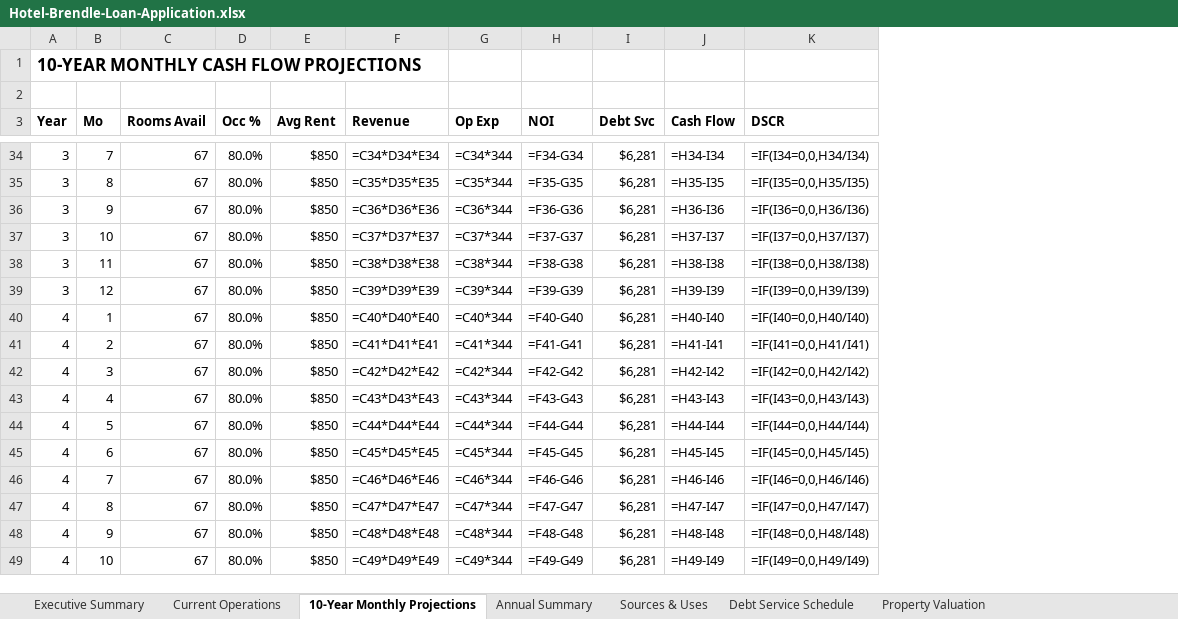
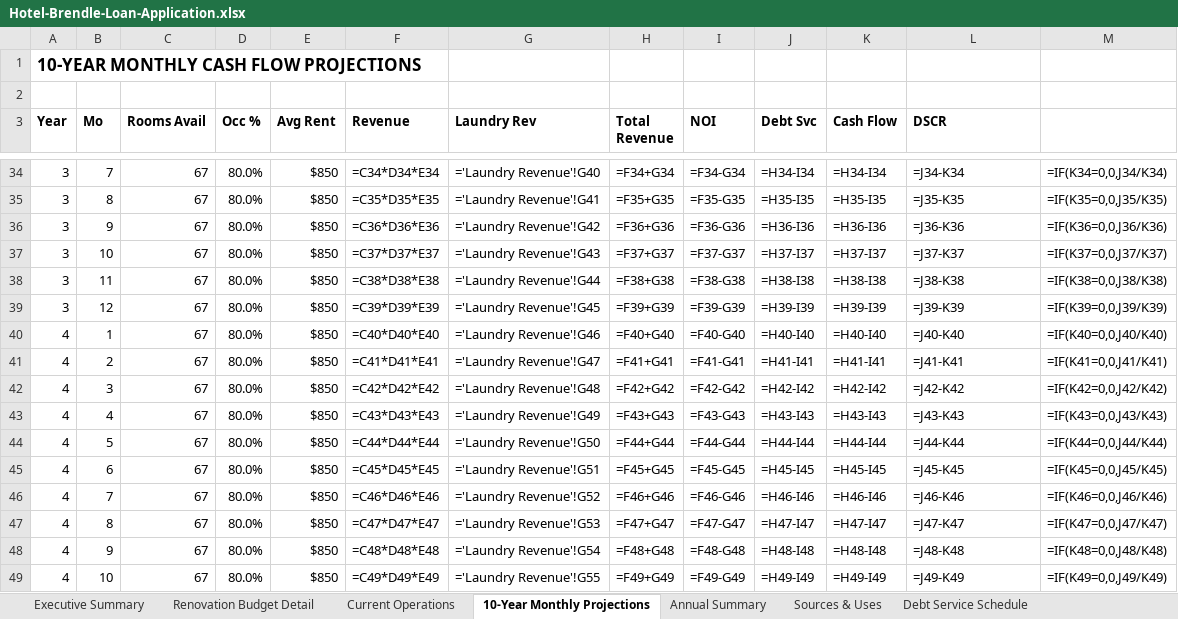
Before and after one commit to DaneBennettWalter/arm-auto-repair, an Excel workbook: Hotel-Brendle-Loan-Application.xlsx, sheet 10-Year Monthly Projections, drawn as a sheet; only a part is shown, gaps mark what is left out; values as stored, in another font and other column widths than the file's, no borders; formulas without a stored value are shown as written; removed rows and columns are numbered as before the commit, all else as after; the diff covers the shown part only; the diff names each change by its address in the sheet, - before the commit and + after, or states it on an @@ line.

Commit message:
Complete institutional-grade renovation detail with laundry revenue integration
RENOVATION BUDGET DETAIL TAB:
- Light renovation: 7 rooms, 12 material line items, 6 labor tasks = ,217/room
- Full renovation: 36 rooms, 45 material line items, 15 labor tasks = ,273/room
- Central HVAC: 3 line items = ,000
- Laundry facility: 9 line items = ,100
- Kitchen facility: 9 line items = ,500
- Infrastructure: 4 line items = ,000
- Total calculated: ,182 (with 10% contingency)
- Every quantity counted (toilets, sinks, gallons of paint, sheets of drywall)
- All unit costs from South Texas market research

LAUNDRY REVENUE TAB:
- 120-month projections
- Linked to occupancy from main projections
- 1.5 loads/room/week @ .50/load
- ~,780/year stabilized

INTEGRATION:
- Added laundry revenue column to 10-Year Monthly Projections
- Updated Annual Summary to include laundry revenue
- Updated Sources & Uses to link to actual renovation costs
- All formulas cross-referenced and validated

STATUS: Institutional-grade, no detail left to chance

```diff
--- a/Hotel-Brendle-Loan-Application.xlsx (sheet 10-Year Monthly Projections)
+++ b/Hotel-Brendle-Loan-Application.xlsx (sheet 10-Year Monthly Projections)
+sheet tab: Renovation Budget Detail
-column G (Op Exp), rows 34-49: =C34*344 | =C35*344 | =C36*344 | =C37*344 | =C38*344 | =C39*344 | =C40*344 | =C41*344 | =C42*344 | =C43*344 | =C44*344 | =C45*344 | =C46*344 | =C47*344 | =C48*344 | =C49*344
+column G (Laundry Rev), rows 34-49: ='Laundry Revenue'!G40 | ='Laundry Revenue'!G41 | ='Laundry Revenue'!G42 | ='Laundry Revenue'!G43 | ='Laundry Revenue'!G44 | ='Laundry Revenue'!G45 | ='Laundry Revenue'!G46 | ='Laundry Revenue'!G47 | ='Laundry Revenue'!G48 | ='Laundry Revenue'!G49 | ='Laundry Revenue'!G50 | ='Laundry Revenue'!G51 | ='Laundry Revenue'!G52 | ='Laundry Revenue'!G53 | ='Laundry Revenue'!G54 | ='Laundry Revenue'!G55
+column H (Total Revenue), rows 34-49: =F34+G34 | =F35+G35 | =F36+G36 | =F37+G37 | =F38+G38 | =F39+G39 | =F40+G40 | =F41+G41 | =F42+G42 | =F43+G43 | =F44+G44 | =F45+G45 | =F46+G46 | =F47+G47 | =F48+G48 | =F49+G49
+column M, rows 34-49: =IF(K34=0,0,J34/K34) | =IF(K35=0,0,J35/K35) | =IF(K36=0,0,J36/K36) | =IF(K37=0,0,J37/K37) | =IF(K38=0,0,J38/K38) | =IF(K39=0,0,J39/K39) | =IF(K40=0,0,J40/K40) | =IF(K41=0,0,J41/K41) | =IF(K42=0,0,J42/K42) | =IF(K43=0,0,J43/K43) | =IF(K44=0,0,J44/K44) | =IF(K45=0,0,J45/K45) | =IF(K46=0,0,J46/K46) | =IF(K47=0,0,J47/K47) | =IF(K48=0,0,J48/K48) | =IF(K49=0,0,J49/K49)
-J34 (Debt Svc): $6,281
+J34 (Debt Svc): =H34-I34
-L34 (DSCR): =IF(I34=0,0,H34/I34)
+L34 (DSCR): =J34-K34
-J35 (Debt Svc): $6,281
+J35 (Debt Svc): =H35-I35
-L35 (DSCR): =IF(I35=0,0,H35/I35)
+L35 (DSCR): =J35-K35
-J36 (Debt Svc): $6,281
+J36 (Debt Svc): =H36-I36
-L36 (DSCR): =IF(I36=0,0,H36/I36)
+L36 (DSCR): =J36-K36
-J37 (Debt Svc): $6,281
+J37 (Debt Svc): =H37-I37
-L37 (DSCR): =IF(I37=0,0,H37/I37)
+L37 (DSCR): =J37-K37
-J38 (Debt Svc): $6,281
+J38 (Debt Svc): =H38-I38
-L38 (DSCR): =IF(I38=0,0,H38/I38)
+L38 (DSCR): =J38-K38
-J39 (Debt Svc): $6,281
+J39 (Debt Svc): =H39-I39
-L39 (DSCR): =IF(I39=0,0,H39/I39)
+L39 (DSCR): =J39-K39
-J40 (Debt Svc): $6,281
+J40 (Debt Svc): =H40-I40
-L40 (DSCR): =IF(I40=0,0,H40/I40)
+L40 (DSCR): =J40-K40
-J41 (Debt Svc): $6,281
+J41 (Debt Svc): =H41-I41
-L41 (DSCR): =IF(I41=0,0,H41/I41)
+L41 (DSCR): =J41-K41
-J42 (Debt Svc): $6,281
+J42 (Debt Svc): =H42-I42
-L42 (DSCR): =IF(I42=0,0,H42/I42)
+L42 (DSCR): =J42-K42
-J43 (Debt Svc): $6,281
+J43 (Debt Svc): =H43-I43
-L43 (DSCR): =IF(I43=0,0,H43/I43)
+L43 (DSCR): =J43-K43
-J44 (Debt Svc): $6,281
+J44 (Debt Svc): =H44-I44
-L44 (DSCR): =IF(I44=0,0,H44/I44)
+L44 (DSCR): =J44-K44
-J45 (Debt Svc): $6,281
+J45 (Debt Svc): =H45-I45
-L45 (DSCR): =IF(I45=0,0,H45/I45)
+L45 (DSCR): =J45-K45
-J46 (Debt Svc): $6,281
+J46 (Debt Svc): =H46-I46
-L46 (DSCR): =IF(I46=0,0,H46/I46)
+L46 (DSCR): =J46-K46
-J47 (Debt Svc): $6,281
+J47 (Debt Svc): =H47-I47
-L47 (DSCR): =IF(I47=0,0,H47/I47)
+L47 (DSCR): =J47-K47
-J48 (Debt Svc): $6,281
+J48 (Debt Svc): =H48-I48
-L48 (DSCR): =IF(I48=0,0,H48/I48)
+L48 (DSCR): =J48-K48
-J49 (Debt Svc): $6,281
+J49 (Debt Svc): =H49-I49
-L49 (DSCR): =IF(I49=0,0,H49/I49)
+L49 (DSCR): =J49-K49
```
Also changed, not shown: 208 edited cells elsewhere in this sheet, sheet Annual Summary, sheet Sources & Uses, other sheet tabs, 1 other file.
